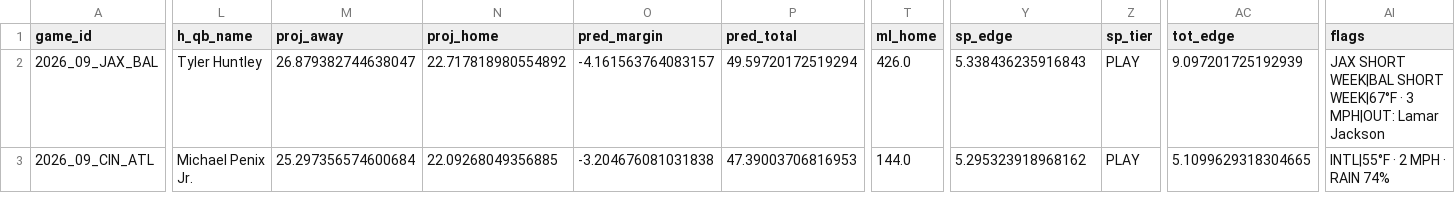
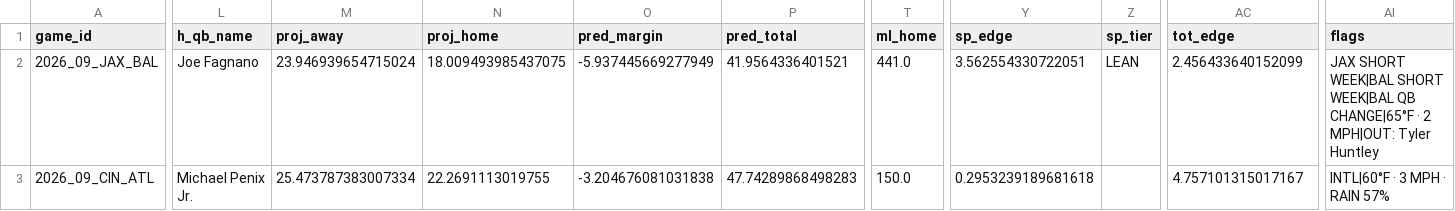
Before and after one commit to AndyCor1097/algohub-nfl, a CSV file: picks/2026_wk09.csv, drawn as a sheet; only a part is shown, gaps mark what is left out; the diff covers the shown part only; the diff names each change by its address in the sheet, - before the commit and + after, or states it on an @@ line.

Commit message:
auto: week 9 Wed 11:48

```diff
--- a/picks/2026_wk09.csv
+++ b/picks/2026_wk09.csv
-L2 (h_qb_name): Tyler Huntley
+L2 (h_qb_name): Joe Fagnano
-M2 (proj_away): 26.879382744638047
+M2 (proj_away): 23.946939654715024
-N2 (proj_home): 22.717818980554892
+N2 (proj_home): 18.009493985437075
-O2 (pred_margin): -4.161563764083157
+O2 (pred_margin): -5.937445669277949
-P2 (pred_total): 49.59720172519294
+P2 (pred_total): 41.9564336401521
-T2 (ml_home): 426.0
+T2 (ml_home): 441.0
-Y2 (sp_edge): 5.338436235916843
+Y2 (sp_edge): 3.562554330722051
-Z2 (sp_tier): PLAY
+Z2 (sp_tier): LEAN
-AC2 (tot_edge): 9.097201725192939
+AC2 (tot_edge): 2.456433640152099
-AI2 (flags): …WEEK|BAL SHORT WEEK|67°F · 3 MPH|OUT: Lamar Jackson
+AI2 (flags): …WEEK|BAL SHORT WEEK|BAL QB CHANGE|65°F · 2 MPH|OUT: Tyler Huntley
-M3 (proj_away): 25.297356574600684
+M3 (proj_away): 25.473787383007334
-N3 (proj_home): 22.09268049356885
+N3 (proj_home): 22.2691113019755
-P3 (pred_total): 47.39003706816953
+P3 (pred_total): 47.74289868498283
-T3 (ml_home): 144.0
+T3 (ml_home): 150.0
-Y3 (sp_edge): 5.295323918968162
+Y3 (sp_edge): 0.2953239189681618
-Z3 (sp_tier): PLAY
+Z3 (sp_tier): (empty)
-AC3 (tot_edge): 5.1099629318304665
+AC3 (tot_edge): 4.757101315017167
-AI3 (flags): INTL|55°F · 2 MPH · RAIN 74%
+AI3 (flags): INTL|60°F · 3 MPH · RAIN 57%
```
Also changed, not shown: 110 edited cells elsewhere in this file, 4 other files.
